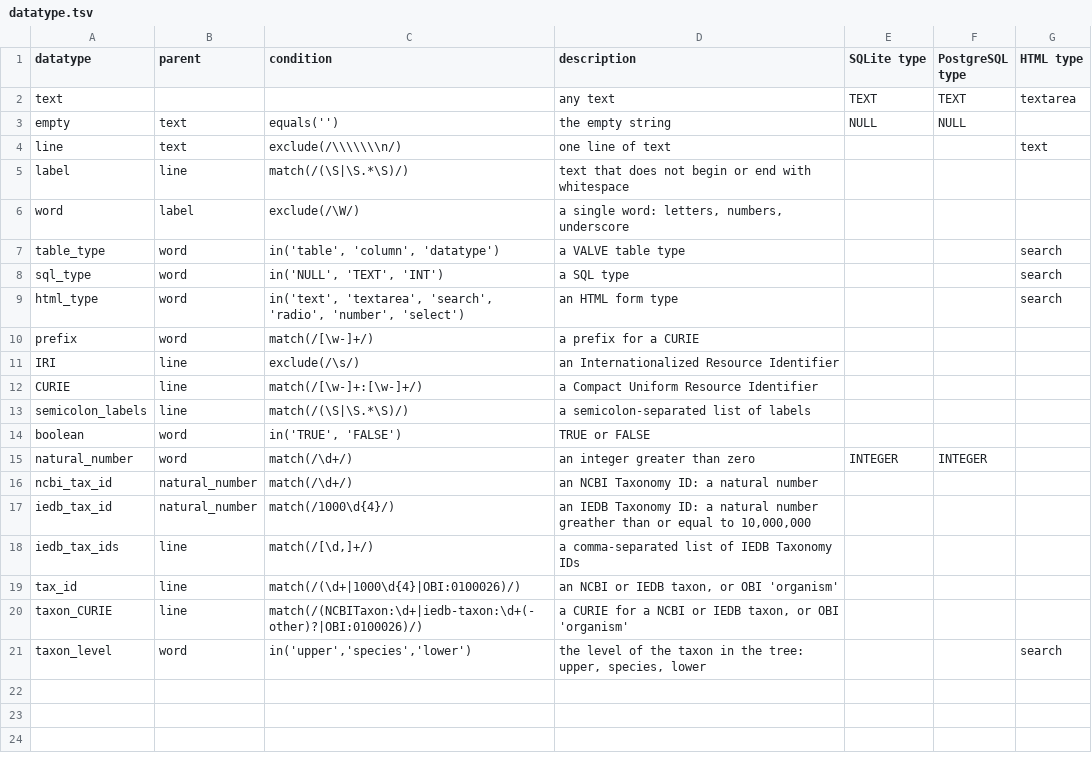
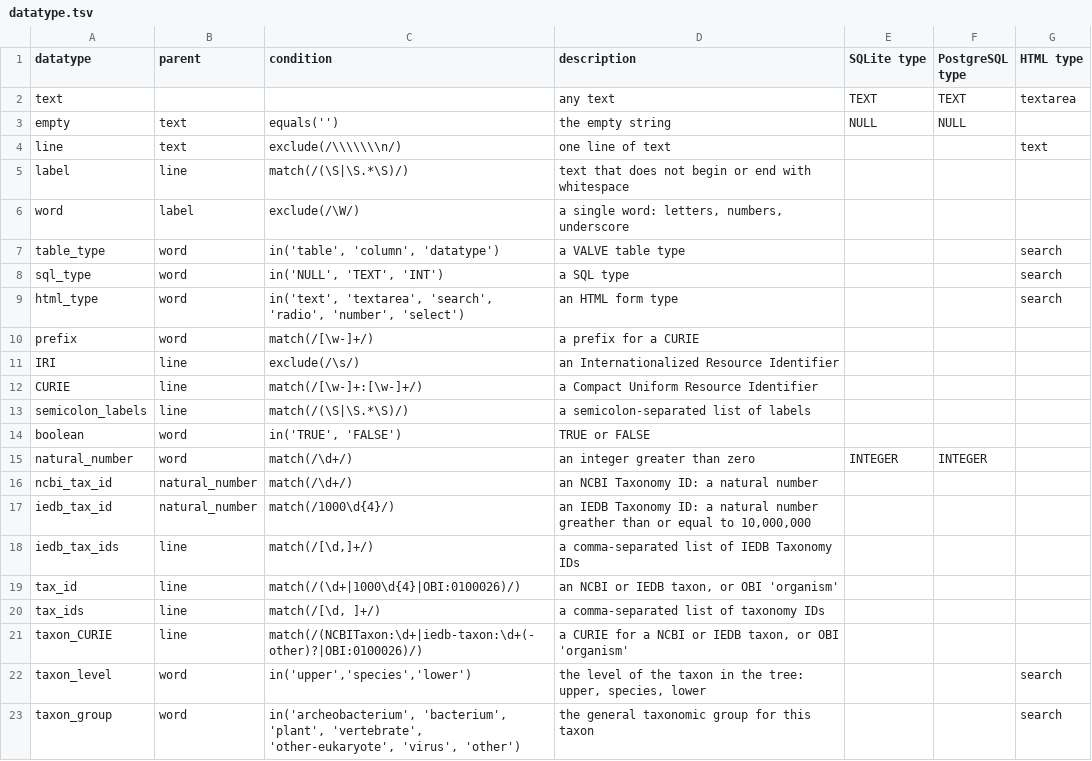
Before and after one commit to IEDB/arborist, a TSV file: src/schema/datatype.tsv, drawn as a sheet.

```diff
--- a/src/schema/datatype.tsv
+++ b/src/schema/datatype.tsv
@@ -19,3 +19,5 @@ iedb_tax_ids	line	match(/[\d,]+/)	a comma-separated list of IEDB Taxonomy IDs
 tax_id	line	match(/(\d+|1000\d{4}|OBI:0100026)/)	an NCBI or IEDB taxon, or OBI 'organism'			
+tax_ids	line	match(/[\d, ]+/)	a comma-separated list of taxonomy IDs			
 taxon_CURIE	line	match(/(NCBITaxon:\d+|iedb-taxon:\d+(-other)?|OBI:0100026)/)	a CURIE for a NCBI or IEDB taxon, or OBI 'organism'			
 taxon_level	word	in('upper','species','lower')	the level of the taxon in the tree: upper, species, lower			search
+taxon_group	word	in('archeobacterium', 'bacterium', 'plant', 'vertebrate', 'other-eukaryote', 'virus', 'other')	the general taxonomic group for this taxon			search
```
Also changed, not shown: src/schema/column.tsv, src/schema/table.tsv, 1 other file.
